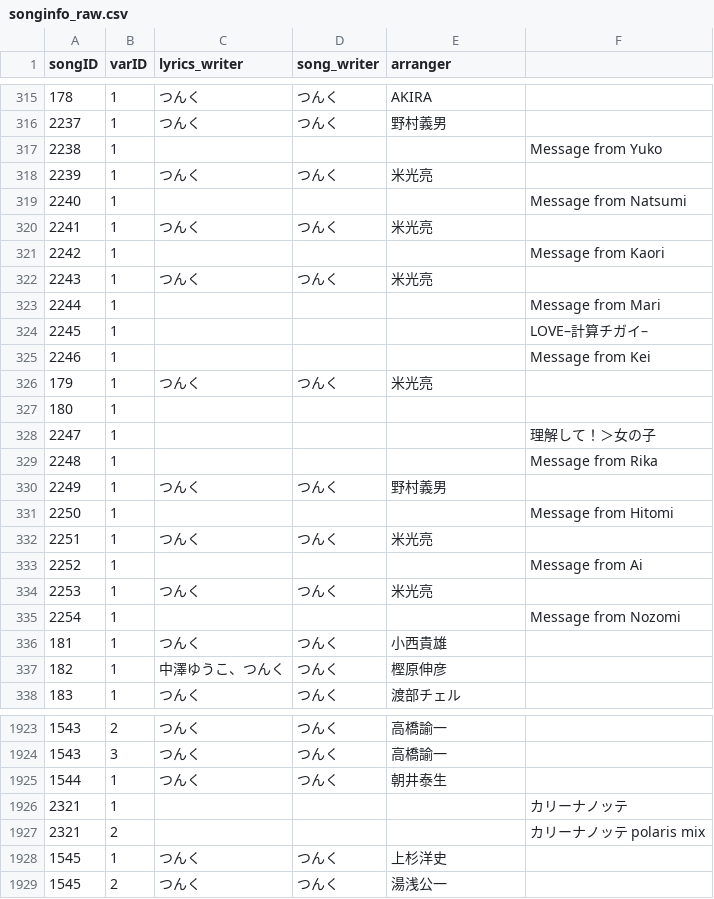
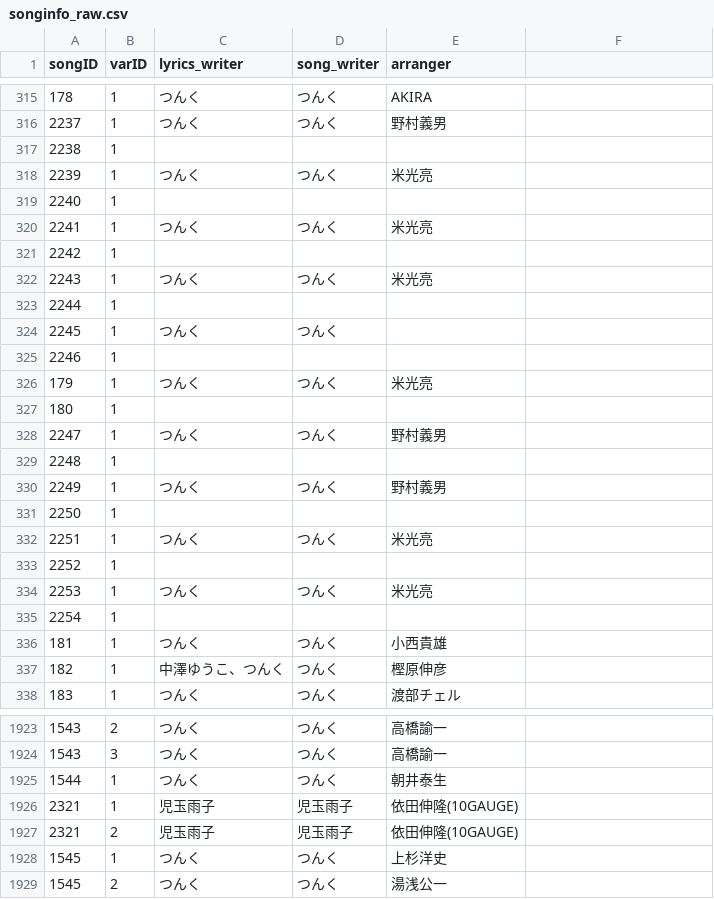
Before and after one commit to tallestorange/new_sort, a CSV file: src/HP_EXTERNAL_DB/songinfo_raw.csv, drawn as a sheet; only a part is shown, gaps mark what is left out; the diff covers the shown part only.

```diff
--- a/src/HP_EXTERNAL_DB/songinfo_raw.csv
+++ b/src/HP_EXTERNAL_DB/songinfo_raw.csv
@@ -316,21 +316,21 @@ songID,varID,lyrics_writer,song_writer,arranger
 2237,1,つんく,つんく,野村義男
-2238,1,,,,Message from Yuko
+2238,1,,,
 2239,1,つんく,つんく,米光亮
-2240,1,,,,Message from Natsumi
+2240,1,,,
 2241,1,つんく,つんく,米光亮
-2242,1,,,,Message from Kaori
+2242,1,,,
 2243,1,つんく,つんく,米光亮
-2244,1,,,,Message from Mari
-2245,1,,,,LOVE–計算チガイ–
-2246,1,,,,Message from Kei
+2244,1,,,
+2245,1,つんく,つんく,
+2246,1,,,
 179,1,つんく,つんく,米光亮
 180,1,,,
-2247,1,,,,理解して！＞女の子
-2248,1,,,,Message from Rika
+2247,1,つんく,つんく,野村義男
+2248,1,,,
 2249,1,つんく,つんく,野村義男
-2250,1,,,,Message from Hitomi
+2250,1,,,
 2251,1,つんく,つんく,米光亮
-2252,1,,,,Message from Ai
+2252,1,,,
 2253,1,つんく,つんく,米光亮
-2254,1,,,,Message from Nozomi
+2254,1,,,
 181,1,つんく,つんく,小西貴雄
@@ -1925,4 +1925,4 @@ songID,varID,lyrics_writer,song_writer,arranger
 1544,1,つんく,つんく,朝井泰生
-2321,1,,,,カリーナノッテ
-2321,2,,,,カリーナノッテ polaris mix
+2321,1,児玉雨子,児玉雨子,依田伸隆(10GAUGE)
+2321,2,児玉雨子,児玉雨子,依田伸隆(10GAUGE)
 1545,1,つんく,つんく,上杉洋史
```
Also changed, not shown: 122 edited cells elsewhere in this file, src/HP_EXTERNAL_DB/songinfo.csv, 1 other file.
